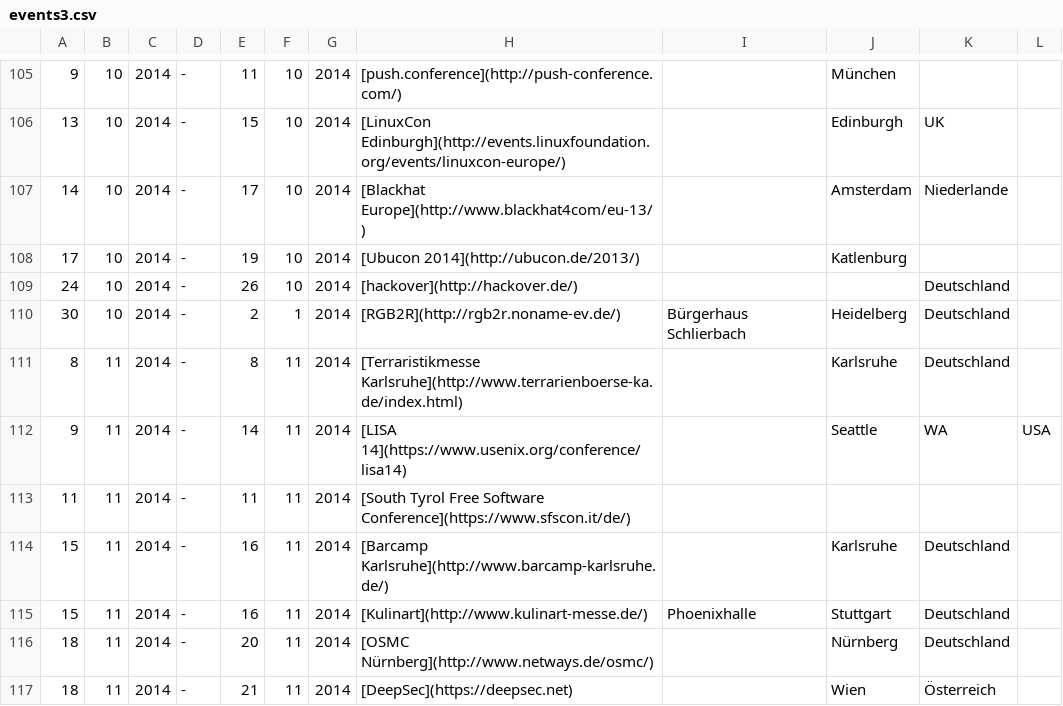
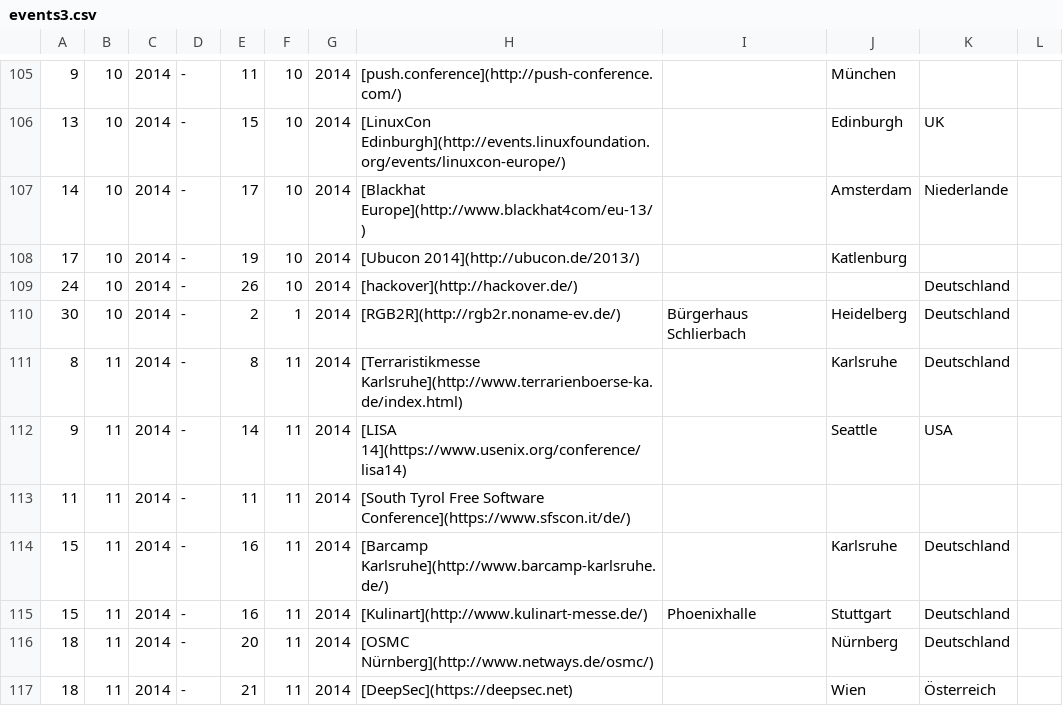
Before and after one commit to TabTwo/eventdb-source, a CSV file: data/events3.csv, drawn as a sheet; only a part is shown, gaps mark what is left out.

Commit message:
Update events3.csv

```diff
--- a/data/events3.csv
+++ b/data/events3.csv
@@ -111,3 +111,3 @@
 8,11,2014,-,8,11,2014,[Terraristikmesse Karlsruhe](http://www.terrarienboerse-ka.de/index.html), ,Karlsruhe,Deutschland,
-9,11,2014,-,14,11,2014,[LISA 14](https://www.usenix.org/conference/lisa14), ,Seattle, WA,USA,
+9,11,2014,-,14,11,2014,[LISA 14](https://www.usenix.org/conference/lisa14), ,Seattle,USA,
 11,11,2014,-,11,11,2014,[South Tyrol Free Software Conference](https://www.sfscon.it/de/), , ,
```
